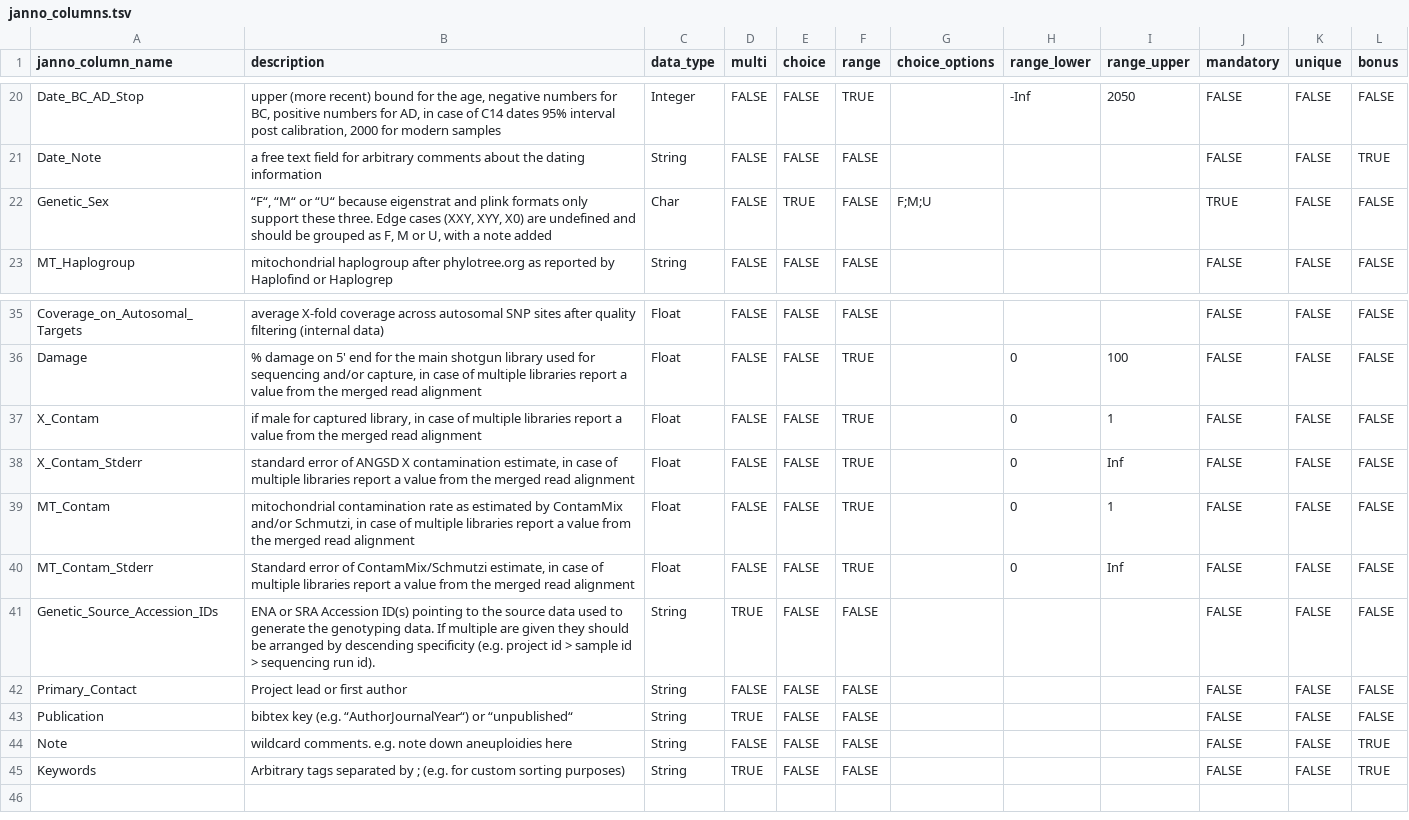
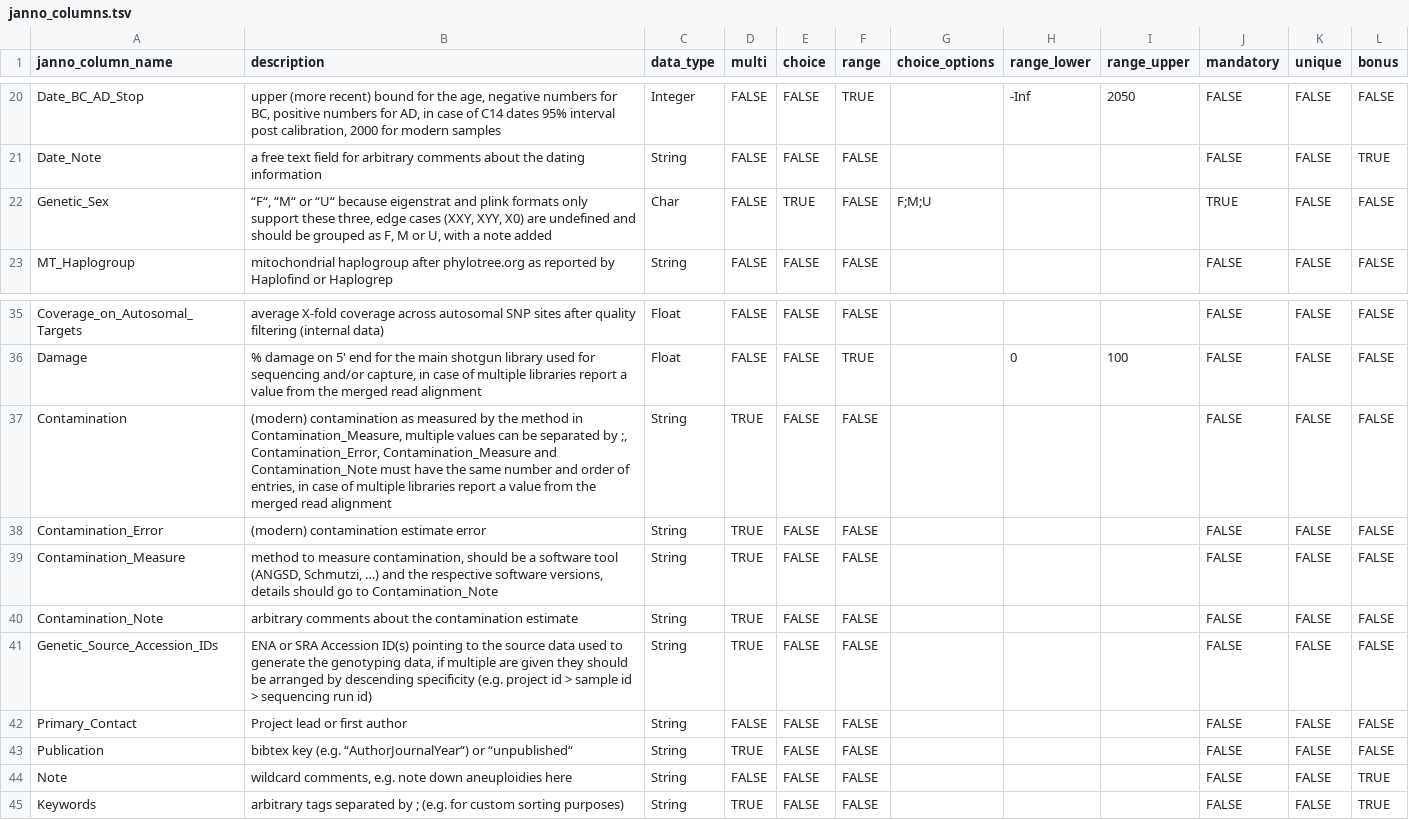
Before and after one commit to poseidon-framework/poseidon-schema, a TSV file: janno_columns.tsv, drawn as a sheet; only a part is shown, gaps mark what is left out.

Commit message:
added new contamination column setup

```diff
--- a/janno_columns.tsv
+++ b/janno_columns.tsv
@@ -21,3 +21,3 @@ Date_BC_AD_Stop	upper (more recent) bound for the age, negative numbers for BC,
 Date_Note	a free text field for arbitrary comments about the dating information	String	FALSE	FALSE	FALSE				FALSE	FALSE	TRUE
-Genetic_Sex	“F“, “M“ or “U“ because eigenstrat and plink formats only support these three. Edge cases (XXY, XYY, X0) are undefined and should be grouped as F, M or U, with a note added	Char	FALSE	TRUE	FALSE	F;M;U			TRUE	FALSE	FALSE
+Genetic_Sex	“F“, “M“ or “U“ because eigenstrat and plink formats only support these three, edge cases (XXY, XYY, X0) are undefined and should be grouped as F, M or U, with a note added	Char	FALSE	TRUE	FALSE	F;M;U			TRUE	FALSE	FALSE
 MT_Haplogroup	mitochondrial haplogroup after phylotree.org as reported by Haplofind or Haplogrep	String	FALSE	FALSE	FALSE				FALSE	FALSE	FALSE
@@ -36,10 +36,10 @@ Coverage_on_Autosomal_Targets	average X-fold coverage across autosomal SNP sites
 Damage	% damage on 5' end for the main shotgun library used for sequencing and/or capture, in case of multiple libraries report a value from the merged read alignment	Float	FALSE	FALSE	TRUE		0	100	FALSE	FALSE	FALSE
-X_Contam 	if male for captured library, in case of multiple libraries report a value from the merged read alignment	Float	FALSE	FALSE	TRUE		0	1	FALSE	FALSE	FALSE
-X_Contam_Stderr	standard error of ANGSD X contamination estimate, in case of multiple libraries report a value from the merged read alignment	Float	FALSE	FALSE	TRUE		0	Inf	FALSE	FALSE	FALSE
-MT_Contam	mitochondrial contamination rate as estimated by ContamMix and/or Schmutzi, in case of multiple libraries report a value from the merged read alignment	Float	FALSE	FALSE	TRUE		0	1	FALSE	FALSE	FALSE
-MT_Contam_Stderr	Standard error of ContamMix/Schmutzi estimate, in case of multiple libraries report a value from the merged read alignment	Float	FALSE	FALSE	TRUE		0	Inf	FALSE	FALSE	FALSE
-Genetic_Source_Accession_IDs	ENA or SRA Accession ID(s) pointing to the source data used to generate the genotyping data. If multiple are given they should be arranged by descending specificity (e.g. project id > sample id > sequencing run id).	String	TRUE	FALSE	FALSE				FALSE	FALSE	FALSE
+Contamination	(modern) contamination as measured by the method in Contamination_Measure, multiple values can be separated by ;, Contamination_Error, Contamination_Measure and Contamination_Note must have the same number and order of entries, in case of multiple libraries report a value from the merged read alignment	String	TRUE	FALSE	FALSE				FALSE	FALSE	FALSE
+Contamination_Error	(modern) contamination estimate error	String	TRUE	FALSE	FALSE				FALSE	FALSE	FALSE
+Contamination_Measure	method to measure contamination, should be a software tool (ANGSD, Schmutzi, …) and the respective software versions, details should go to Contamination_Note	String	TRUE	FALSE	FALSE				FALSE	FALSE	FALSE
+Contamination_Note	arbitrary comments about the contamination estimate	String	TRUE	FALSE	FALSE				FALSE	FALSE	FALSE
+Genetic_Source_Accession_IDs	ENA or SRA Accession ID(s) pointing to the source data used to generate the genotyping data, if multiple are given they should be arranged by descending specificity (e.g. project id > sample id > sequencing run id)	String	TRUE	FALSE	FALSE				FALSE	FALSE	FALSE
 Primary_Contact	Project lead or first author	String	FALSE	FALSE	FALSE				FALSE	FALSE	FALSE
 Publication	bibtex key (e.g. “AuthorJournalYear“) or “unpublished“	String	TRUE	FALSE	FALSE				FALSE	FALSE	FALSE
-Note	wildcard comments. e.g. note down aneuploidies here	String	FALSE	FALSE	FALSE				FALSE	FALSE	TRUE
-Keywords	Arbitrary tags separated by ; (e.g. for custom sorting purposes) 	String	TRUE	FALSE	FALSE				FALSE	FALSE	TRUE
+Note	wildcard comments, e.g. note down aneuploidies here	String	FALSE	FALSE	FALSE				FALSE	FALSE	TRUE
+Keywords	arbitrary tags separated by ; (e.g. for custom sorting purposes) 	String	TRUE	FALSE	FALSE				FALSE	FALSE	TRUE
```
